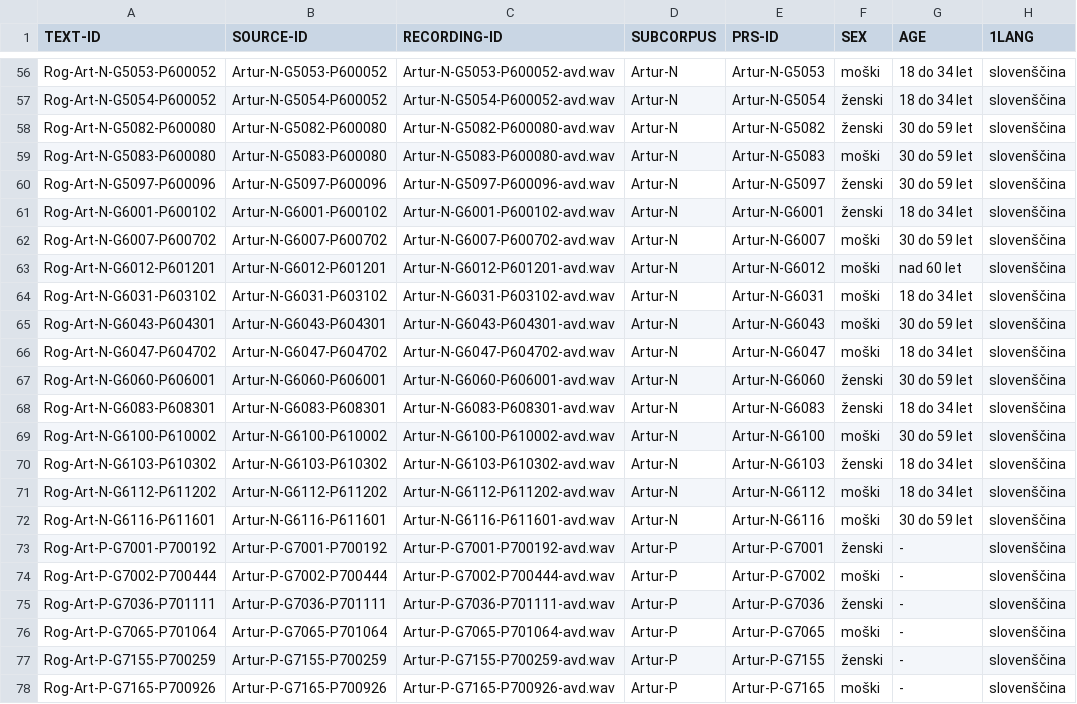
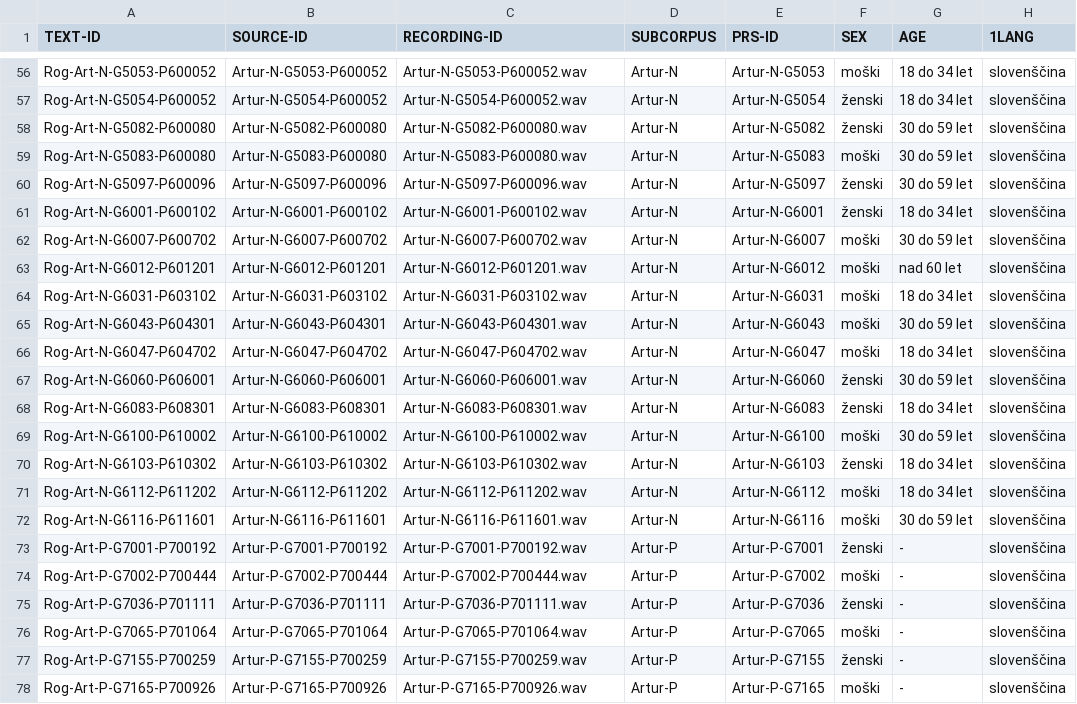
Before and after one commit to clarinsi/mezzanine_resources, a TSV file: ROG/ROG-Art/ROG-Art-speakers.tsv, drawn as a sheet; only a part is shown, gaps mark what is left out; the diff covers the shown part only; the diff names each change by its address in the sheet, - before the commit and + after, or states it on an @@ line.

```diff
--- a/ROG/ROG-Art/ROG-Art-speakers.tsv
+++ b/ROG/ROG-Art/ROG-Art-speakers.tsv
-C56 (RECORDING-ID): Artur-N-G5053-P600052-avd.wav
+C56 (RECORDING-ID): Artur-N-G5053-P600052.wav
-C57 (RECORDING-ID): Artur-N-G5054-P600052-avd.wav
+C57 (RECORDING-ID): Artur-N-G5054-P600052.wav
-C58 (RECORDING-ID): Artur-N-G5082-P600080-avd.wav
+C58 (RECORDING-ID): Artur-N-G5082-P600080.wav
-C59 (RECORDING-ID): Artur-N-G5083-P600080-avd.wav
+C59 (RECORDING-ID): Artur-N-G5083-P600080.wav
-C60 (RECORDING-ID): Artur-N-G5097-P600096-avd.wav
+C60 (RECORDING-ID): Artur-N-G5097-P600096.wav
-C61 (RECORDING-ID): Artur-N-G6001-P600102-avd.wav
+C61 (RECORDING-ID): Artur-N-G6001-P600102.wav
-C62 (RECORDING-ID): Artur-N-G6007-P600702-avd.wav
+C62 (RECORDING-ID): Artur-N-G6007-P600702.wav
-C63 (RECORDING-ID): Artur-N-G6012-P601201-avd.wav
+C63 (RECORDING-ID): Artur-N-G6012-P601201.wav
-C64 (RECORDING-ID): Artur-N-G6031-P603102-avd.wav
+C64 (RECORDING-ID): Artur-N-G6031-P603102.wav
-C65 (RECORDING-ID): Artur-N-G6043-P604301-avd.wav
+C65 (RECORDING-ID): Artur-N-G6043-P604301.wav
-C66 (RECORDING-ID): Artur-N-G6047-P604702-avd.wav
+C66 (RECORDING-ID): Artur-N-G6047-P604702.wav
-C67 (RECORDING-ID): Artur-N-G6060-P606001-avd.wav
+C67 (RECORDING-ID): Artur-N-G6060-P606001.wav
-C68 (RECORDING-ID): Artur-N-G6083-P608301-avd.wav
+C68 (RECORDING-ID): Artur-N-G6083-P608301.wav
-C69 (RECORDING-ID): Artur-N-G6100-P610002-avd.wav
+C69 (RECORDING-ID): Artur-N-G6100-P610002.wav
-C70 (RECORDING-ID): Artur-N-G6103-P610302-avd.wav
+C70 (RECORDING-ID): Artur-N-G6103-P610302.wav
-C71 (RECORDING-ID): Artur-N-G6112-P611202-avd.wav
+C71 (RECORDING-ID): Artur-N-G6112-P611202.wav
-C72 (RECORDING-ID): Artur-N-G6116-P611601-avd.wav
+C72 (RECORDING-ID): Artur-N-G6116-P611601.wav
-C73 (RECORDING-ID): Artur-P-G7001-P700192-avd.wav
+C73 (RECORDING-ID): Artur-P-G7001-P700192.wav
-C74 (RECORDING-ID): Artur-P-G7002-P700444-avd.wav
+C74 (RECORDING-ID): Artur-P-G7002-P700444.wav
-C75 (RECORDING-ID): Artur-P-G7036-P701111-avd.wav
+C75 (RECORDING-ID): Artur-P-G7036-P701111.wav
-C76 (RECORDING-ID): Artur-P-G7065-P701064-avd.wav
+C76 (RECORDING-ID): Artur-P-G7065-P701064.wav
-C77 (RECORDING-ID): Artur-P-G7155-P700259-avd.wav
+C77 (RECORDING-ID): Artur-P-G7155-P700259.wav
-C78 (RECORDING-ID): Artur-P-G7165-P700926-avd.wav
+C78 (RECORDING-ID): Artur-P-G7165-P700926.wav
```
Also changed, not shown: 54 edited cells elsewhere in this file, ROG/ROG-Art/ROG-Art-speeches.tsv, 1 other file.
